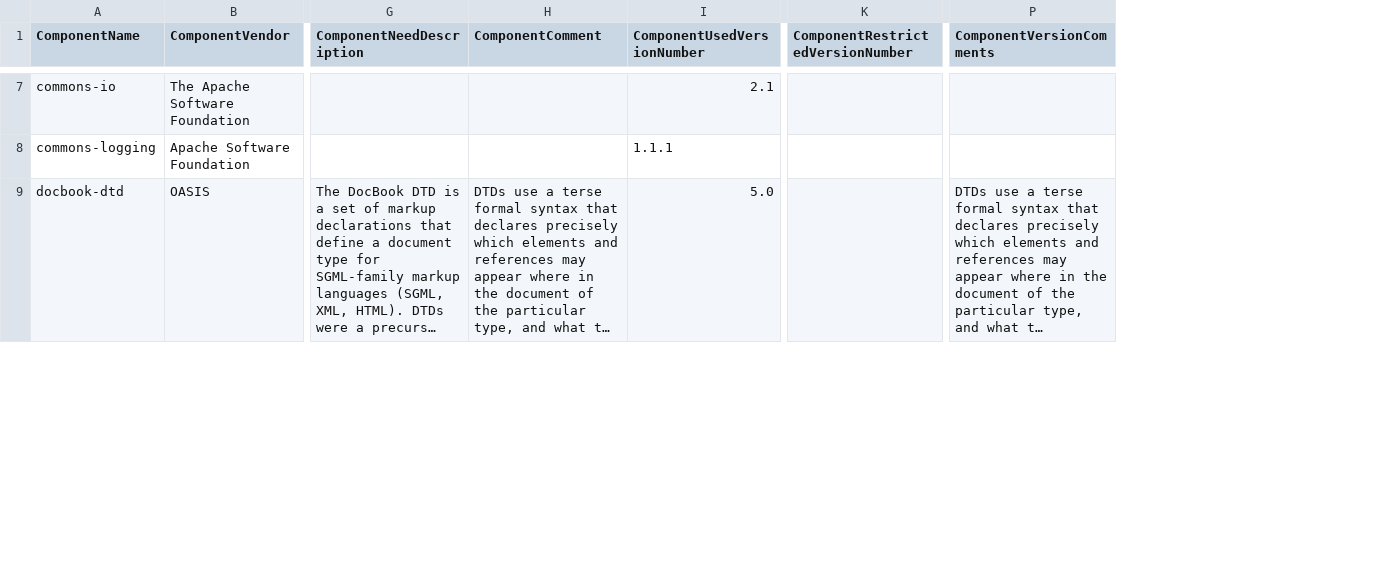
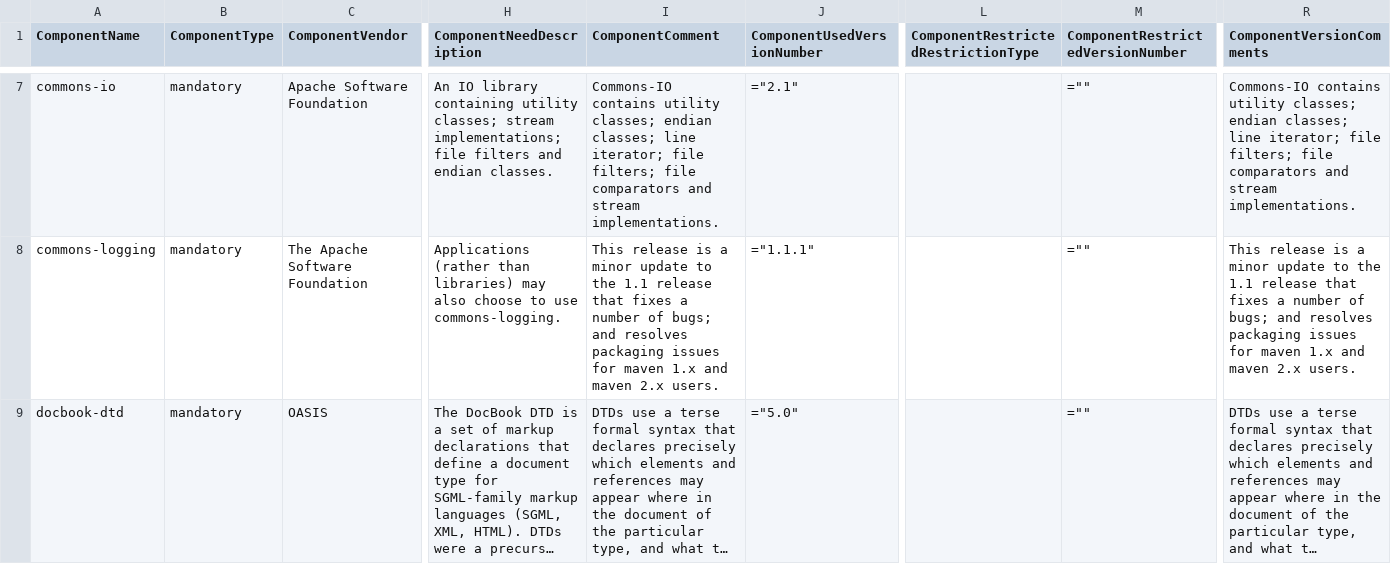
Before and after one commit to Shoobx/jXPDL, a CSV file: txm/licenses/txm-includes.csv, drawn as a sheet; only a part is shown, gaps mark what is left out; long unchanged cells end in …; addresses are those after the commit; the diff covers the shown part only; the diff names each change by its address in the sheet, - before the commit and + after, or states it on an @@ line.

```diff
--- a/txm/licenses/txm-includes.csv
+++ b/txm/licenses/txm-includes.csv
+column B (ComponentType), rows 7-9: all mandatory
+column L, row 1: ComponentRestrictedRestrictionType
-C7 (ComponentVendor): The Apache Software Foundation
+C7 (ComponentVendor): Apache Software Foundation
-H7 (ComponentNeedDescription): (empty)
+H7 (ComponentNeedDescription): An IO library containing utility classes; stream implementations; file filters and endian classes.
-I7 (ComponentComment): (empty)
+I7 (ComponentComment): Commons-IO contains utility classes; endian classes; line iterator; file filters; file comparators and stream implementations.
-J7 (ComponentUsedVersionNumber): 2.1
+J7 (ComponentUsedVersionNumber): ="2.1"
-M7:M9 (ComponentRestrictedVersionNumber): (empty)
+M7:M9 (ComponentRestrictedVersionNumber): =""
-R7 (ComponentVersionComments): (empty)
+R7 (ComponentVersionComments): Commons-IO contains utility classes; endian classes; line iterator; file filters; file comparators and stream implementations.
-C8 (ComponentVendor): Apache Software Foundation
+C8 (ComponentVendor): The Apache Software Foundation
-H8 (ComponentNeedDescription): (empty)
+H8 (ComponentNeedDescription): Applications (rather than libraries) may also choose to use commons-logging.
-I8 (ComponentComment): (empty)
+I8 (ComponentComment): This release is a minor update to the 1.1 release that fixes a number of bugs; and resolves packaging issues for maven 1.x and maven 2.x users.
-J8 (ComponentUsedVersionNumber): 1.1.1
+J8 (ComponentUsedVersionNumber): ="1.1.1"
-R8 (ComponentVersionComments): (empty)
+R8 (ComponentVersionComments): This release is a minor update to the 1.1 release that fixes a number of bugs; and resolves packaging issues for maven 1.x and maven 2.x users.
-J9 (ComponentUsedVersionNumber): 5.0
+J9 (ComponentUsedVersionNumber): ="5.0"
```
Also changed, not shown: 52 edited cells elsewhere in this file, 10 other files.
